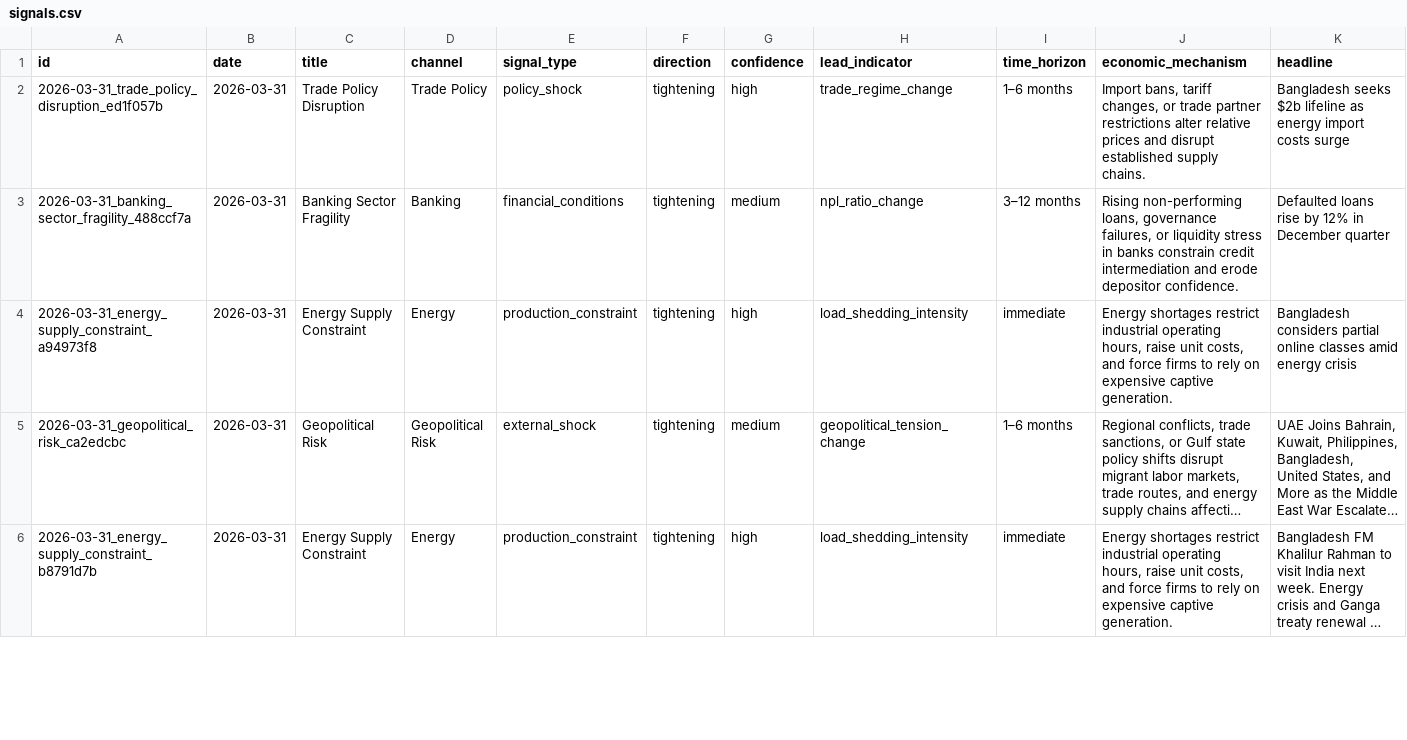
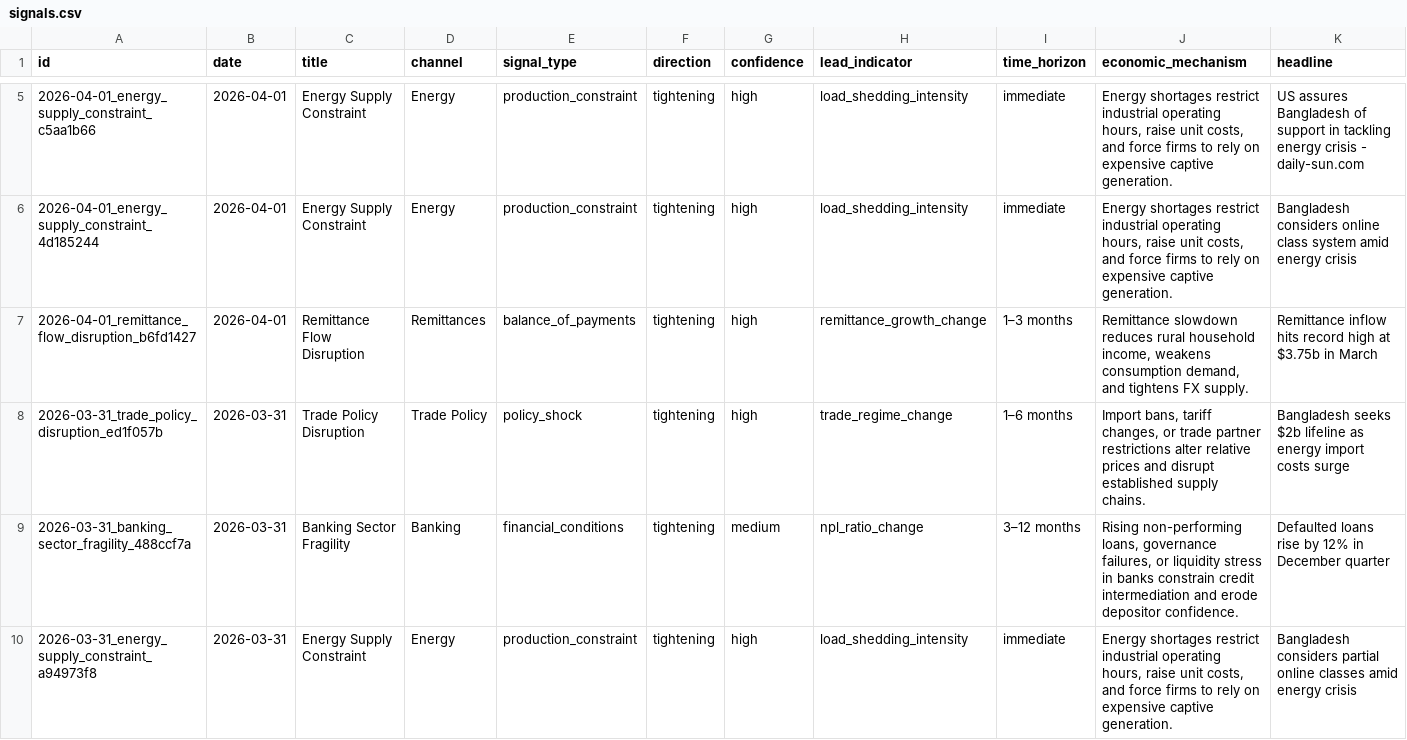
Before and after one commit to SyedBasher/bangladesh-early-warning-signals, a CSV file: data/signals.csv, drawn as a sheet; only a part is shown, gaps mark what is left out; the shorter side is filled out with more unchanged rows; long unchanged cells end in …; rows hold the shown columns only; the diff covers the shown part only; the diff names each change by its address in the sheet, - before the commit and + after, or states it on an @@ line.

```diff
--- a/data/signals.csv
+++ b/data/signals.csv
+row 5: 2026-04-01_energy_supply_constraint_c5aa1b66 | 2026-04-01 | Energy Supply Constraint | Energy | production_constraint | tightening | high | load_shedding_intensity | immediate | Energy shortages restrict industrial operating hours, raise unit costs, and force firms to rely on expensive captive generation. | US assures Bangladesh of support in tackling energy crisis - daily-sun.com
+row 6: 2026-04-01_energy_supply_constraint_4d185244 | 2026-04-01 | Energy Supply Constraint | Energy | production_constraint | tightening | high | load_shedding_intensity | immediate | Energy shortages restrict industrial operating hours, raise unit costs, and force firms to rely on expensive captive generation. | Bangladesh considers online class system amid energy crisis
+row 7: 2026-04-01_remittance_flow_disruption_b6fd1427 | 2026-04-01 | Remittance Flow Disruption | Remittances | balance_of_payments | tightening | high | remittance_growth_change | 1–3 months | Remittance slowdown reduces rural household income, weakens consumption demand, and tightens FX supply. | Remittance inflow hits record high at $3.75b in March
```
Also changed, not shown: 4 added rows elsewhere in this file, 4 other files.
